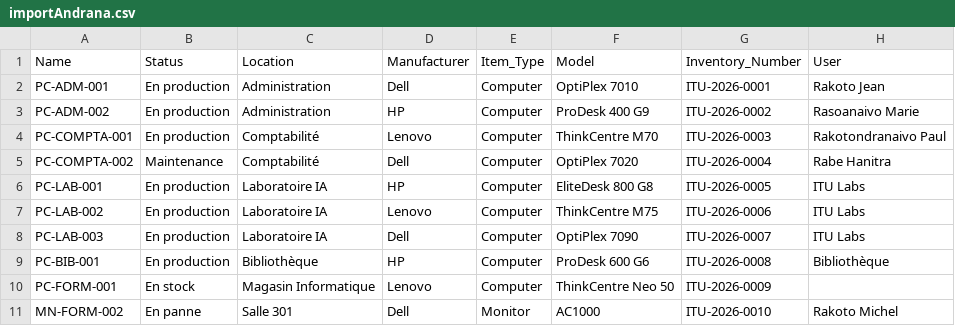
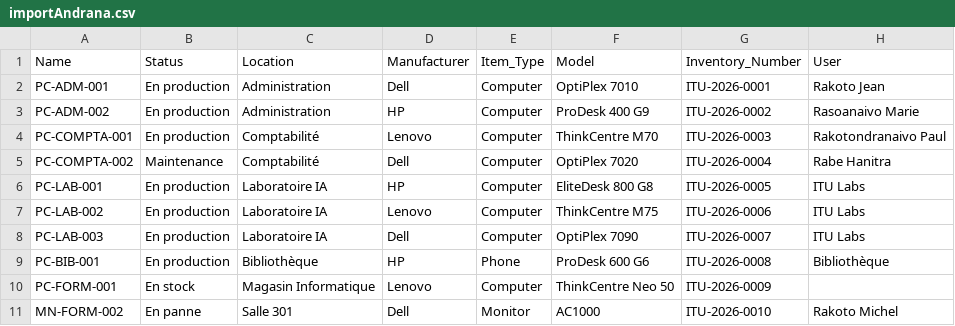
Before and after one commit to Fenitra1094/Evaluation_GLPI, a CSV file: A importer/importAndrana.csv, drawn as a sheet.

```diff
--- a/A importer/importAndrana.csv
+++ b/A importer/importAndrana.csv
@@ -8,3 +8,3 @@ PC-LAB-002,En production,Laboratoire IA,Lenovo,Computer,ThinkCentre M75,ITU-2026
 PC-LAB-003,En production,Laboratoire IA,Dell,Computer,OptiPlex 7090,ITU-2026-0007,ITU Labs
-PC-BIB-001,En production,Bibliothèque,HP,Computer,ProDesk 600 G6,ITU-2026-0008,Bibliothèque
+PC-BIB-001,En production,Bibliothèque,HP,Phone,ProDesk 600 G6,ITU-2026-0008,Bibliothèque
 PC-FORM-001,En stock,Magasin Informatique,Lenovo,Computer,ThinkCentre Neo 50,ITU-2026-0009,
```
Also changed, not shown: 23 other files.
